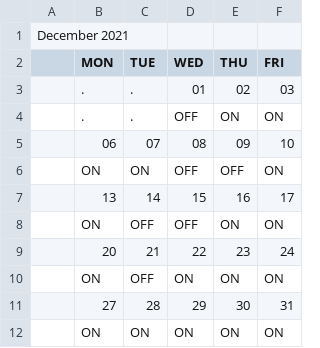
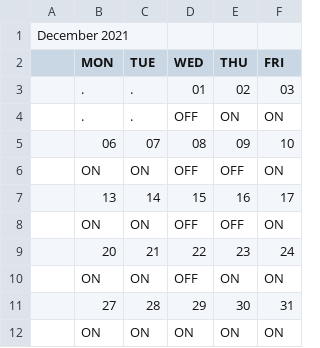
Before and after one commit to FlorentFERRAND/APIDashboard, a CSV file: wwwroot/PreProduction/CalendarM1.csv, drawn as a sheet.

Commit message:
Edit dates for few days for PreProduction calendars

```diff
--- a/wwwroot/PreProduction/CalendarM1.csv
+++ b/wwwroot/PreProduction/CalendarM1.csv
@@ -7,5 +7,5 @@ December 2021;;;;;
 ;13;14;15;16;17
-;ON;OFF;OFF;ON;ON
+;ON;ON;OFF;OFF;ON
 ;20;21;22;23;24
-;ON;OFF;ON;ON;ON
+;ON;ON;OFF;ON;ON
 ;27;28;29;30;31
```
